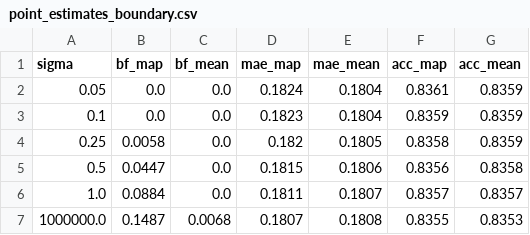
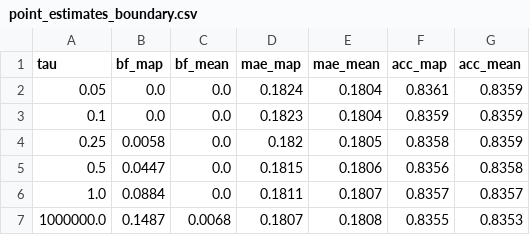
Before and after one commit to fsvbach/ixplore-paper, a CSV file: results/ixplore_design/point_estimates_boundary.csv, drawn as a sheet.

```diff
--- a/results/ixplore_design/point_estimates_boundary.csv
+++ b/results/ixplore_design/point_estimates_boundary.csv
@@ -1,2 +1,2 @@
-sigma,bf_map,bf_mean,mae_map,mae_mean,acc_map,acc_mean
+tau,bf_map,bf_mean,mae_map,mae_mean,acc_map,acc_mean
 0.05,0.0,0.0,0.1824,0.1804,0.8361,0.8359
```
Also changed, not shown: results/ixplore_design/boundary_regularization_holdout.csv, results/smartvote_2023/iteration_effect/test_metrics.csv, 76 other files.
